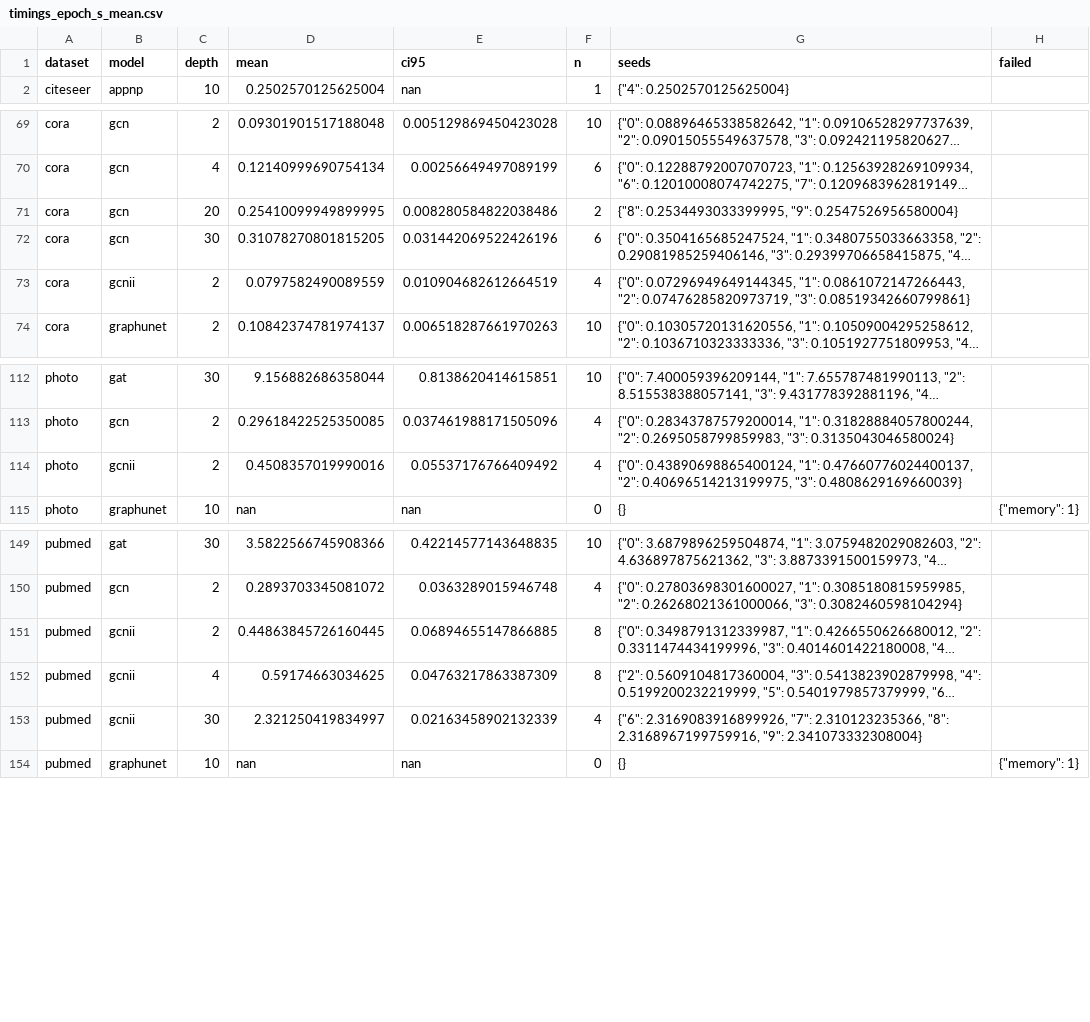
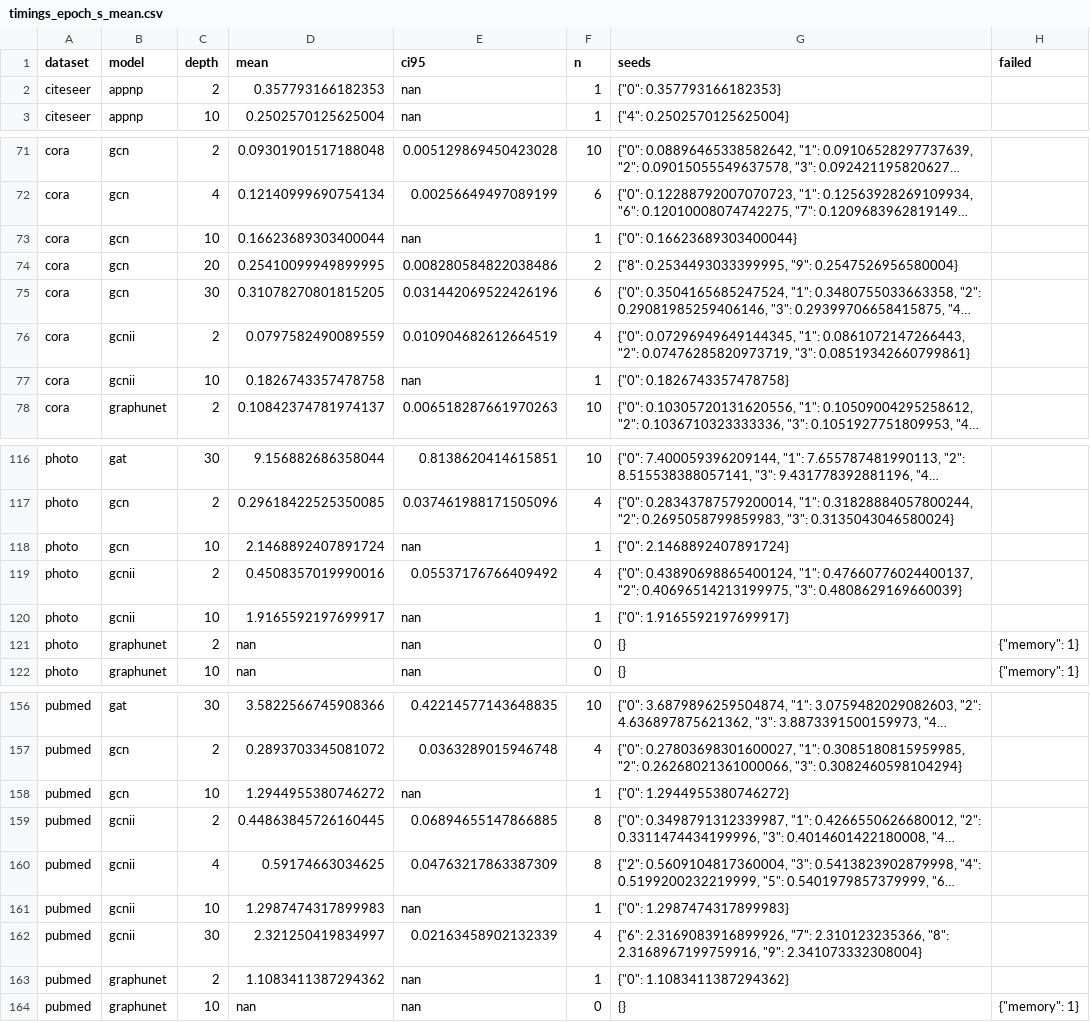
Before and after one commit to VKHS/n-HDP-GNN, a CSV file: results/table2_full/timings_epoch_s_mean.csv, drawn as a sheet; only a part is shown, gaps mark what is left out; long unchanged cells end in …; the diff covers the shown part only; the diff names each change by its address in the sheet, - before the commit and + after, or states it on an @@ line.

```diff
--- a/results/table2_full/timings_epoch_s_mean.csv
+++ b/results/table2_full/timings_epoch_s_mean.csv
+row 2: citeseer | appnp | 2 | 0.357793166182353 | nan | 1 | {"0": 0.357793166182353}
+row 73: cora | gcn | 10 | 0.16623689303400044 | nan | 1 | {"0": 0.16623689303400044}
+row 77: cora | gcnii | 10 | 0.1826743357478758 | nan | 1 | {"0": 0.1826743357478758}
+row 118: photo | gcn | 10 | 2.1468892407891724 | nan | 1 | {"0": 2.1468892407891724}
+row 120: photo | gcnii | 10 | 1.9165592197699917 | nan | 1 | {"0": 1.9165592197699917}
+row 121: photo | graphunet | 2 | nan | nan | 0 | {} | {"memory": 1}
+row 158: pubmed | gcn | 10 | 1.2944955380746272 | nan | 1 | {"0": 1.2944955380746272}
+row 161: pubmed | gcnii | 10 | 1.2987474317899983 | nan | 1 | {"0": 1.2987474317899983}
+row 163: pubmed | graphunet | 2 | 1.1083411387294362 | nan | 1 | {"0": 1.1083411387294362}
```
Also changed, not shown: 1 added row and 12 edited cells elsewhere in this file, results/table2_full/embedding_centroid_gap.csv, results/table2_full/embedding_madgap.csv, 6 other files.
